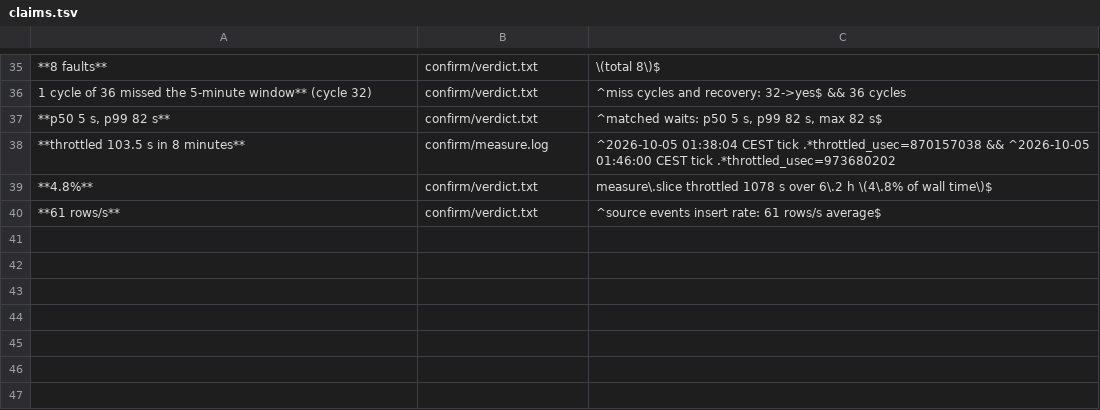
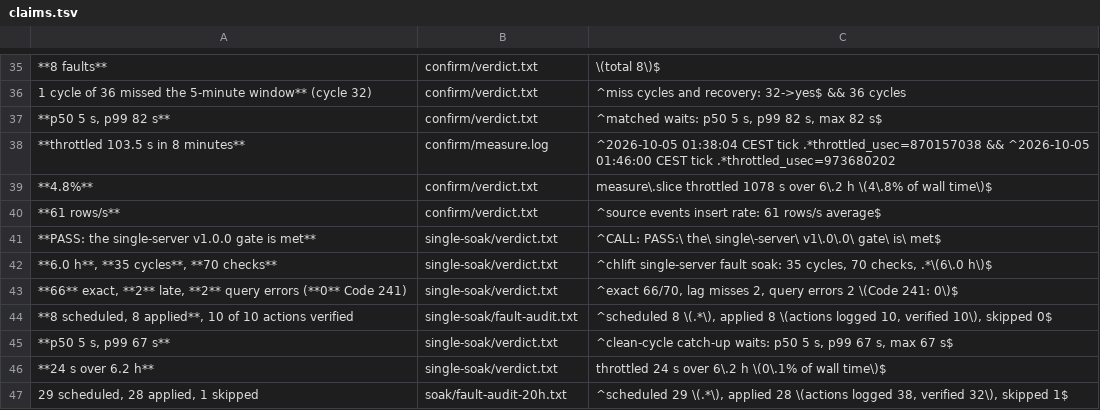
Before and after one commit to deemwar-products/chlift, a TSV file: docs/evidence/claims.tsv, drawn as a sheet; only a part is shown, gaps mark what is left out; the diff names each change by its address in the sheet, - before the commit and + after, or states it on an @@ line.

Commit message:
v1.0.0 (single-server): soak evidence, numbers rows 22-26, release notes, component versions
- docs/evidence/single-soak/: the 6 h single-server fault soak that gates v1.0.0. Raw checks, chaos log, the
  containers' own boot/termination lines, fault audit (8 scheduled, 8 applied, 10/10 verified, 0 skipped), verdict
  (PASS), host log excerpt, criteria (published copy of the pre-run criteria with internal names replaced; the
  original's sha256 is in its header), SHA256SUMS.
- numbers.md: rows 22-26 generated from verdict.txt by a script and backed by claims.tsv; footnote on the 20.4 h soak
  (29 scheduled, 28 applied, 1 skipped; audit soak/fault-audit-20h.txt).
- docs/releases/v1.0.0.md: release notes (single-server scope; replicated clusters not part of 1.0), filled from
  the verdict.
- docs/releases/versions-v1.0.0.md: every installed third-party image with its registry digest at release time,
  plus how ClickHouse is chosen.

```diff
--- a/docs/evidence/claims.tsv
+++ b/docs/evidence/claims.tsv
+row 41: **PASS: the single-server v1.0.0 gate is met** | single-soak/verdict.txt | ^CALL: PASS:\ the\ single\-server\ v1\.0\.0\ gate\ is\ met$
+row 42: **6.0 h**, **35 cycles**, **70 checks** | single-soak/verdict.txt | ^chlift single-server fault soak: 35 cycles, 70 checks, .*\(6\.0 h\)$
+row 43: **66** exact, **2** late, **2** query errors (**0** Code 241) | single-soak/verdict.txt | ^exact 66/70, lag misses 2, query errors 2 \(Code 241: 0\)$
+row 44: **8 scheduled, 8 applied**, 10 of 10 actions verified | single-soak/fault-audit.txt | ^scheduled 8 \(.*\), applied 8 \(actions logged 10, verified 10\), skipped 0$
+row 45: **p50 5 s, p99 67 s** | single-soak/verdict.txt | ^clean-cycle catch-up waits: p50 5 s, p99 67 s, max 67 s$
+row 46: **24 s over 6.2 h** | single-soak/verdict.txt | throttled 24 s over 6\.2 h \(0\.1% of wall time\)$
+row 47: 29 scheduled, 28 applied, 1 skipped | soak/fault-audit-20h.txt | ^scheduled 29 \(.*\), applied 28 \(actions logged 38, verified 32\), skipped 1$
```
Also changed, not shown: 14 other files.
